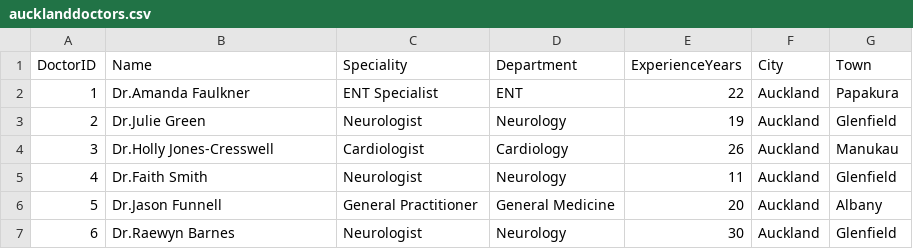
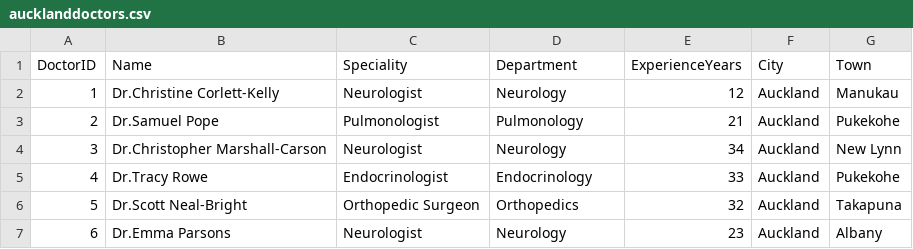
Before and after one commit to vpf-data/healthcare-analytics-endtoend, a CSV file: data/aucklanddoctors.csv, drawn as a sheet; only a part is shown; the diff covers the shown part only.

```diff
--- a/data/aucklanddoctors.csv
+++ b/data/aucklanddoctors.csv
@@ -1,7 +1,7 @@
 DoctorID,Name,Speciality,Department,ExperienceYears,City,Town
-1,Dr.Amanda Faulkner,ENT Specialist,ENT,22,Auckland,Papakura
-2,Dr.Julie Green,Neurologist,Neurology,19,Auckland,Glenfield
-3,Dr.Holly Jones-Cresswell,Cardiologist,Cardiology,26,Auckland,Manukau
-4,Dr.Faith Smith,Neurologist,Neurology,11,Auckland,Glenfield
-5,Dr.Jason Funnell,General Practitioner,General Medicine,20,Auckland,Albany
-6,Dr.Raewyn Barnes,Neurologist,Neurology,30,Auckland,Glenfield
+1,Dr.Christine Corlett-Kelly,Neurologist,Neurology,12,Auckland,Manukau
+2,Dr.Samuel Pope,Pulmonologist,Pulmonology,21,Auckland,Pukekohe
+3,Dr.Christopher Marshall-Carson,Neurologist,Neurology,34,Auckland,New Lynn
+4,Dr.Tracy Rowe,Endocrinologist,Endocrinology,33,Auckland,Pukekohe
+5,Dr.Scott Neal-Bright,Orthopedic Surgeon,Orthopedics,32,Auckland,Takapuna
+6,Dr.Emma Parsons,Neurologist,Neurology,23,Auckland,Albany
```
Also changed, not shown: 87 edited cells elsewhere in this file, data/aucklandpatients.csv, 2 other files.
